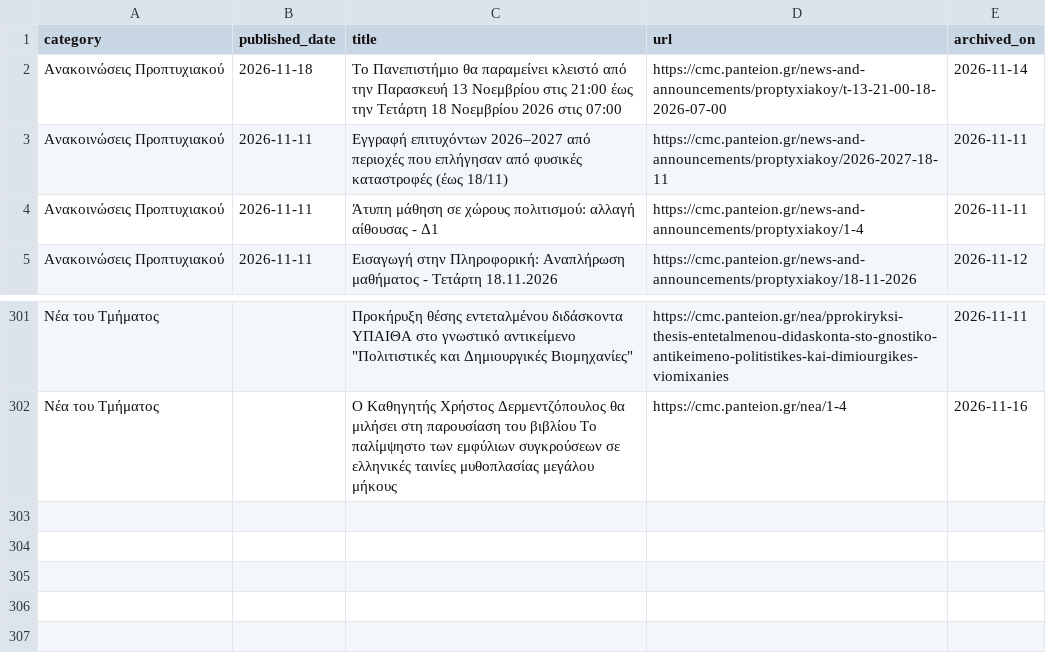
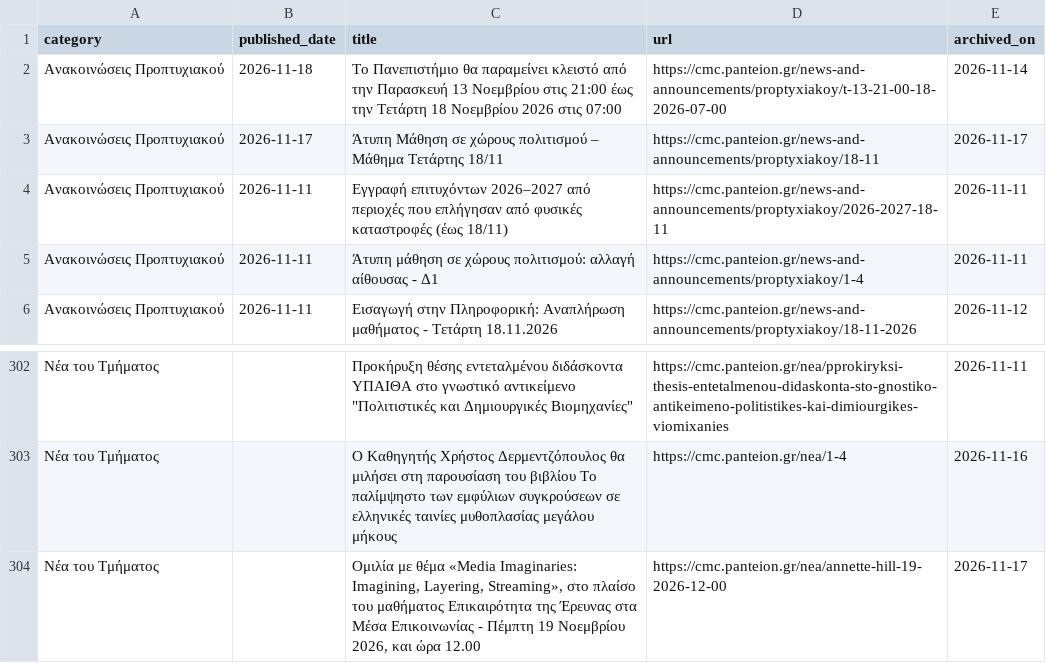
Before and after one commit to ddounas-demetres/cmc-announcements-archive, a CSV file: archive.csv, drawn as a sheet; only a part is shown, gaps mark what is left out; the diff names each change by its address in the sheet, - before the commit and + after, or states it on an @@ line.

```diff
--- a/archive.csv
+++ b/archive.csv
+row 3: Ανακοινώσεις Προπτυχιακού | 2026-11-17 | Άτυπη Μάθηση σε χώρους πολιτισμού – Μάθημα Τετάρτης 18/11 | https://cmc.panteion.gr/news-and-announcements/proptyxiakoy/18-11 | 2026-11-17
+row 304: Νέα του Τμήματος |  | Ομιλία με θέμα «Media Imaginaries: Imagining, Layering, Streaming», στο πλαίσο του μαθήματος Επικαιρότητα της Έρευνας στα Μέσα Επικοινωνίας - Πέμπτη 19 Νοεμβρίου 2026, και ώρα 12.00 | https://cmc.panteion.gr/nea/annette-hill-19-2026-12-00 | 2026-11-17
```
